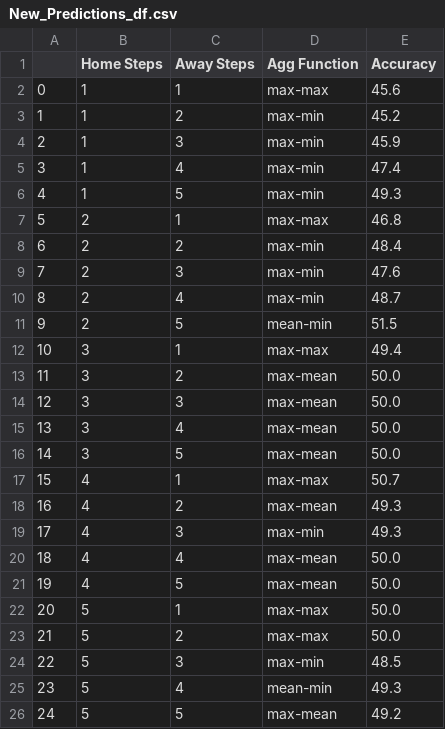
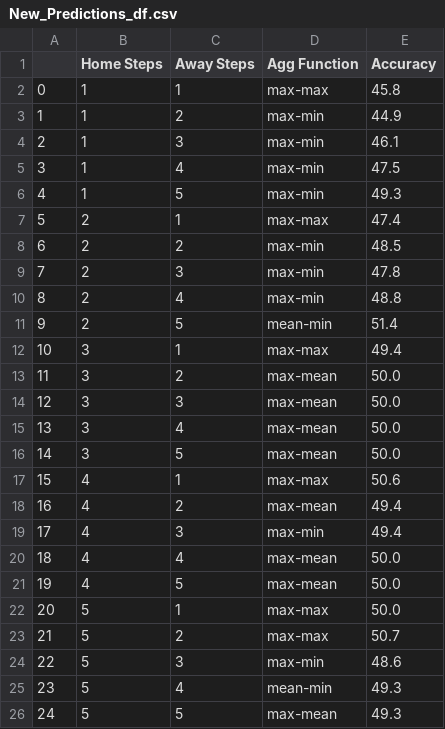
Before and after one commit to BVBtm86/buli_app, a CSV file: data/New_Predictions_df.csv, drawn as a sheet.

```diff
--- a/data/New_Predictions_df.csv
+++ b/data/New_Predictions_df.csv
@@ -1,12 +1,12 @@
 ,Home Steps,Away Steps,Agg Function,Accuracy
-0,1,1,max-max,45.6
-1,1,2,max-min,45.2
-2,1,3,max-min,45.9
-3,1,4,max-min,47.4
+0,1,1,max-max,45.8
+1,1,2,max-min,44.9
+2,1,3,max-min,46.1
+3,1,4,max-min,47.5
 4,1,5,max-min,49.3
-5,2,1,max-max,46.8
-6,2,2,max-min,48.4
-7,2,3,max-min,47.6
-8,2,4,max-min,48.7
-9,2,5,mean-min,51.5
+5,2,1,max-max,47.4
+6,2,2,max-min,48.5
+7,2,3,max-min,47.8
+8,2,4,max-min,48.8
+9,2,5,mean-min,51.4
 10,3,1,max-max,49.4
@@ -16,5 +16,5 @@
 14,3,5,max-mean,50.0
-15,4,1,max-max,50.7
-16,4,2,max-mean,49.3
-17,4,3,max-min,49.3
+15,4,1,max-max,50.6
+16,4,2,max-mean,49.4
+17,4,3,max-min,49.4
 18,4,4,max-mean,50.0
@@ -22,5 +22,5 @@
 20,5,1,max-max,50.0
-21,5,2,max-max,50.0
-22,5,3,max-min,48.5
+21,5,2,max-max,50.7
+22,5,3,max-min,48.6
 23,5,4,mean-min,49.3
-24,5,5,max-mean,49.2
+24,5,5,max-mean,49.3
```
Also changed, not shown: data/Full_Seasons_data/Bundesliga_Gk_Statistics.csv, data/Full_Seasons_data/Bundesliga_Team_Tracking_Statistics.csv, 8 other files.
